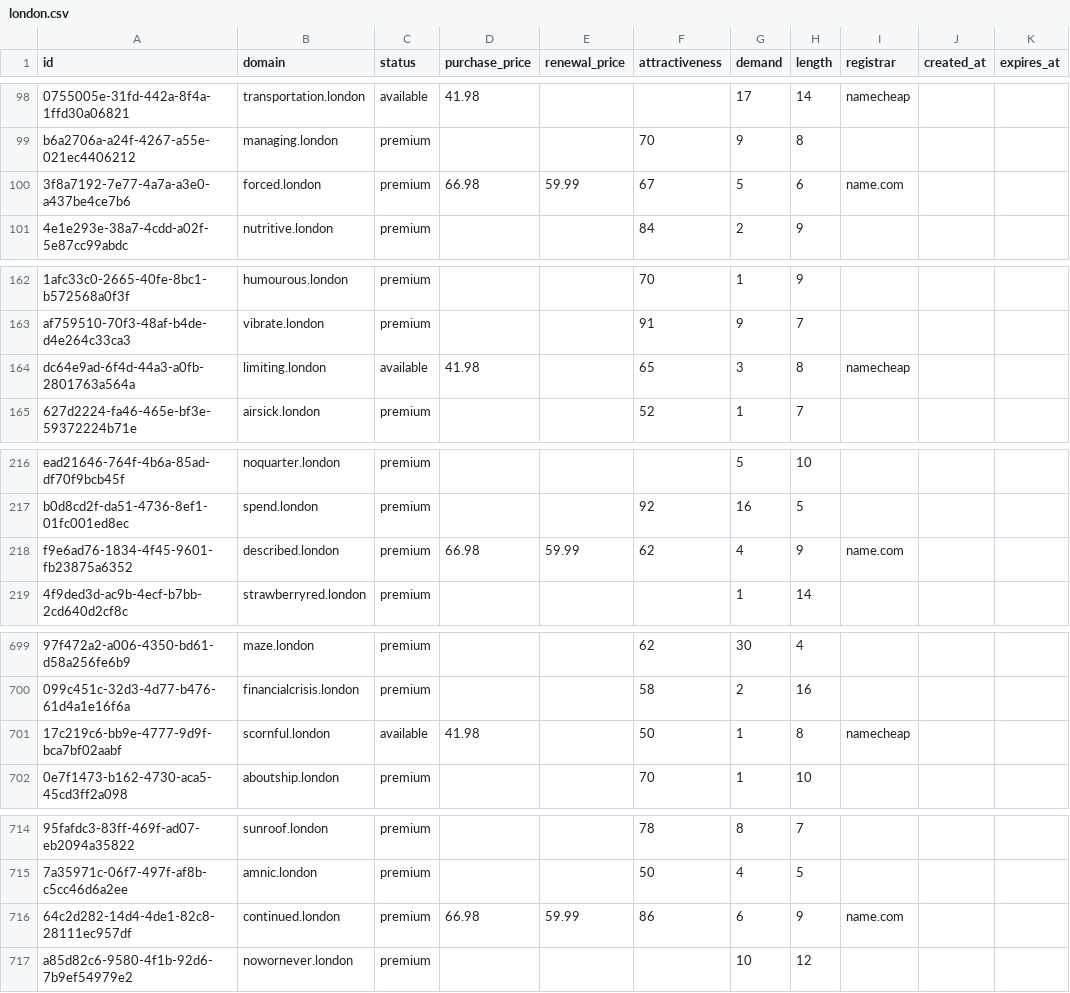
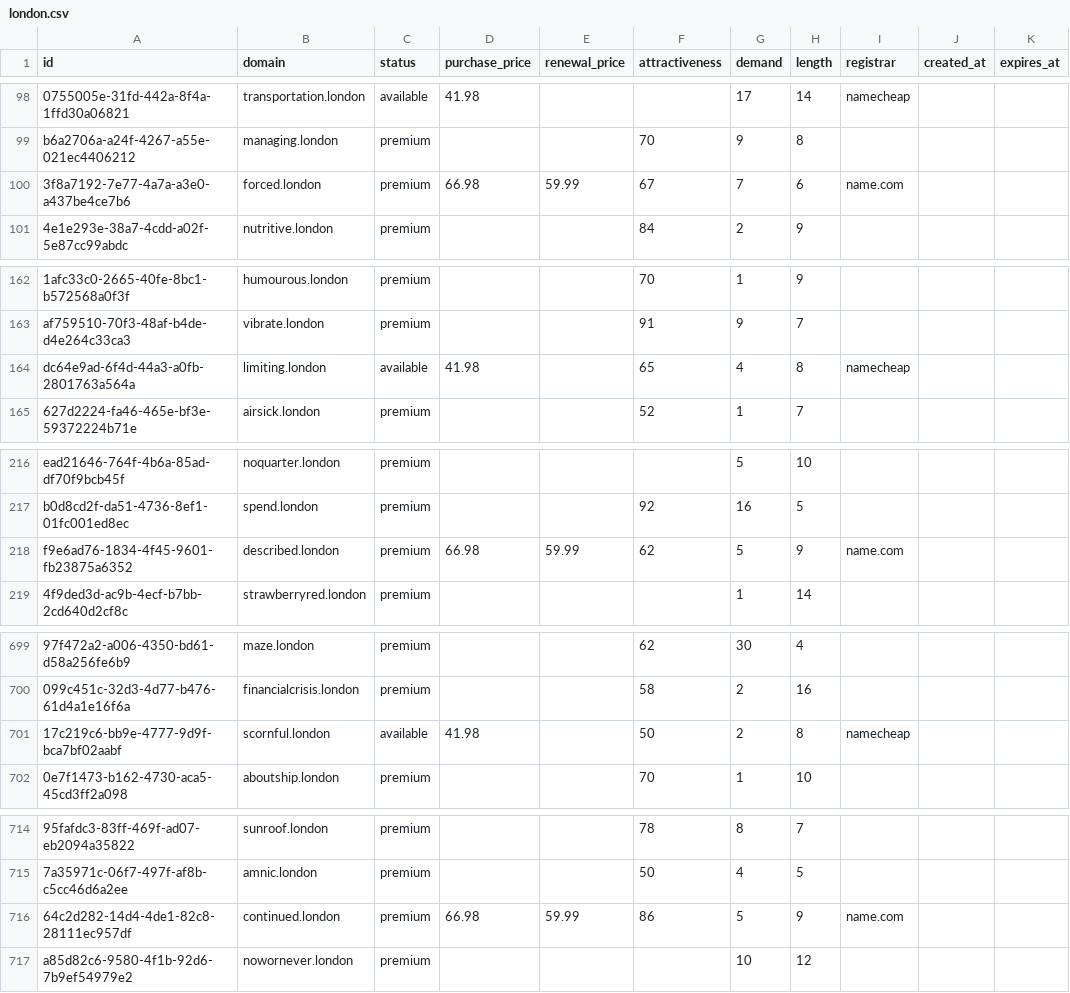
Before and after one commit to UniqueDomains/london-oneword-domains, a CSV file: london.csv, drawn as a sheet; only a part is shown, gaps mark what is left out; the diff covers the shown part only; the diff names each change by its address in the sheet, - before the commit and + after, or states it on an @@ line.

```diff
--- a/london.csv
+++ b/london.csv
-G100 (demand): 5
+G100 (demand): 7
-G164 (demand): 3
+G164 (demand): 4
-G218 (demand): 4
+G218 (demand): 5
-G701 (demand): 1
+G701 (demand): 2
-G716 (demand): 6
+G716 (demand): 5
```
Also changed, not shown: 1 added row and 79 edited cells elsewhere in this file, 3 other files.
